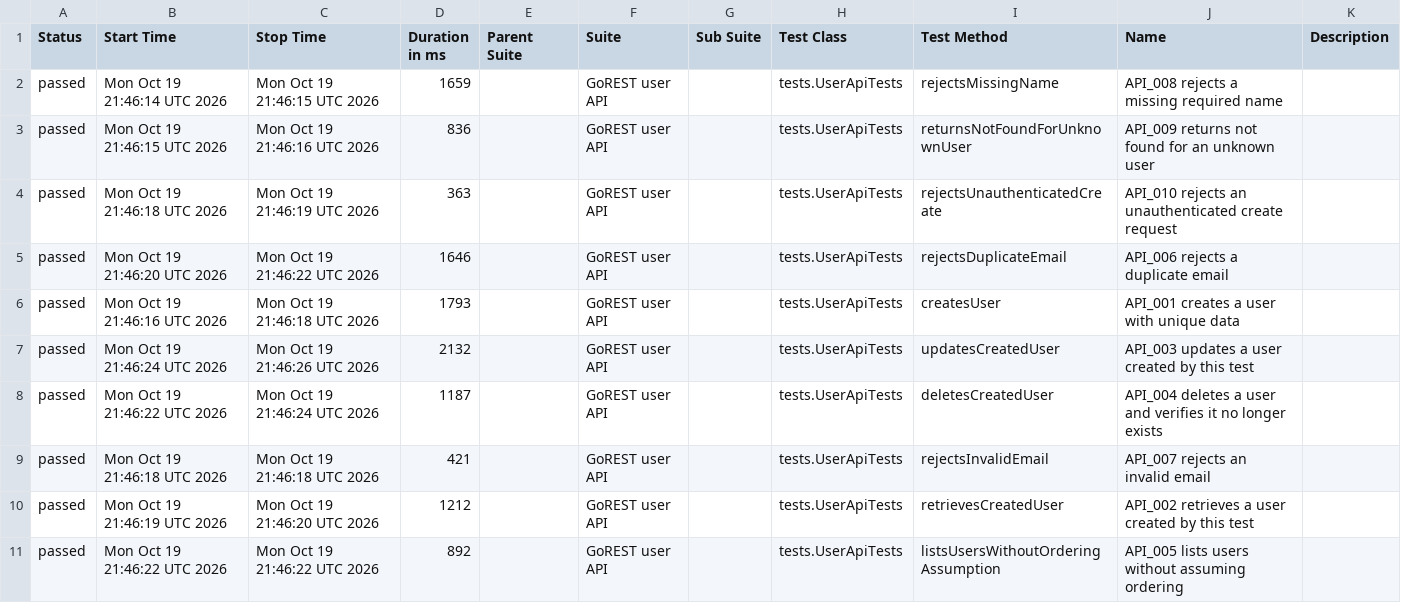
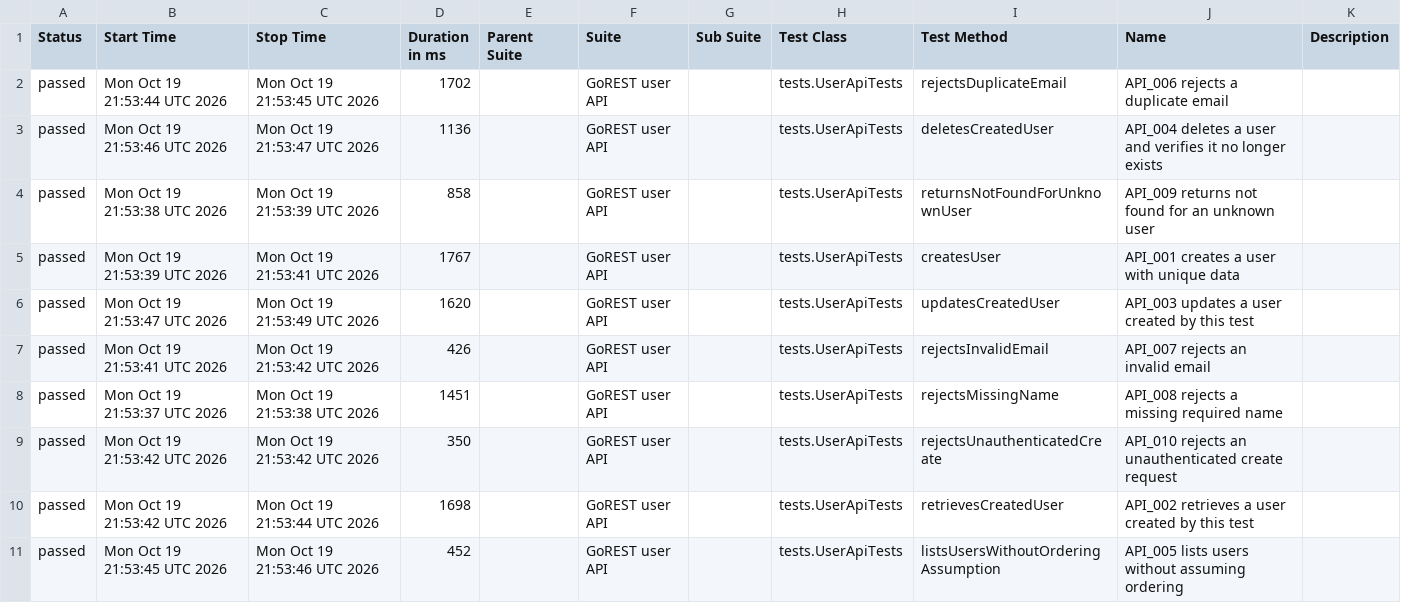
Before and after one commit to PrameyudaS/playwright-java-saucedemo-automation, a CSV file: api-report/data/suites.csv, drawn as a sheet.

```diff
--- a/api-report/data/suites.csv
+++ b/api-report/data/suites.csv
@@ -1,11 +1,11 @@
 "Status","Start Time","Stop Time","Duration in ms","Parent Suite","Suite","Sub Suite","Test Class","Test Method","Name","Description"
-"passed","Mon Oct 19 21:46:14 UTC 2026","Mon Oct 19 21:46:15 UTC 2026","1659","","GoREST user API","","tests.UserApiTests","rejectsMissingName","API_008 rejects a missing required name",""
-"passed","Mon Oct 19 21:46:15 UTC 2026","Mon Oct 19 21:46:16 UTC 2026","836","","GoREST user API","","tests.UserApiTests","returnsNotFoundForUnknownUser","API_009 returns not found for an unknown user",""
-"passed","Mon Oct 19 21:46:18 UTC 2026","Mon Oct 19 21:46:19 UTC 2026","363","","GoREST user API","","tests.UserApiTests","rejectsUnauthenticatedCreate","API_010 rejects an unauthenticated create request",""
-"passed","Mon Oct 19 21:46:20 UTC 2026","Mon Oct 19 21:46:22 UTC 2026","1646","","GoREST user API","","tests.UserApiTests","rejectsDuplicateEmail","API_006 rejects a duplicate email",""
-"passed","Mon Oct 19 21:46:16 UTC 2026","Mon Oct 19 21:46:18 UTC 2026","1793","","GoREST user API","","tests.UserApiTests","createsUser","API_001 creates a user with unique data",""
-"passed","Mon Oct 19 21:46:24 UTC 2026","Mon Oct 19 21:46:26 UTC 2026","2132","","GoREST user API","","tests.UserApiTests","updatesCreatedUser","API_003 updates a user created by this test",""
-"passed","Mon Oct 19 21:46:22 UTC 2026","Mon Oct 19 21:46:24 UTC 2026","1187","","GoREST user API","","tests.UserApiTests","deletesCreatedUser","API_004 deletes a user and verifies it no longer exists",""
-"passed","Mon Oct 19 21:46:18 UTC 2026","Mon Oct 19 21:46:18 UTC 2026","421","","GoREST user API","","tests.UserApiTests","rejectsInvalidEmail","API_007 rejects an invalid email",""
-"passed","Mon Oct 19 21:46:19 UTC 2026","Mon Oct 19 21:46:20 UTC 2026","1212","","GoREST user API","","tests.UserApiTests","retrievesCreatedUser","API_002 retrieves a user created by this test",""
-"passed","Mon Oct 19 21:46:22 UTC 2026","Mon Oct 19 21:46:22 UTC 2026","892","","GoREST user API","","tests.UserApiTests","listsUsersWithoutOrderingAssumption","API_005 lists users without assuming ordering",""
+"passed","Mon Oct 19 21:53:44 UTC 2026","Mon Oct 19 21:53:45 UTC 2026","1702","","GoREST user API","","tests.UserApiTests","rejectsDuplicateEmail","API_006 rejects a duplicate email",""
+"passed","Mon Oct 19 21:53:46 UTC 2026","Mon Oct 19 21:53:47 UTC 2026","1136","","GoREST user API","","tests.UserApiTests","deletesCreatedUser","API_004 deletes a user and verifies it no longer exists",""
+"passed","Mon Oct 19 21:53:38 UTC 2026","Mon Oct 19 21:53:39 UTC 2026","858","","GoREST user API","","tests.UserApiTests","returnsNotFoundForUnknownUser","API_009 returns not found for an unknown user",""
+"passed","Mon Oct 19 21:53:39 UTC 2026","Mon Oct 19 21:53:41 UTC 2026","1767","","GoREST user API","","tests.UserApiTests","createsUser","API_001 creates a user with unique data",""
+"passed","Mon Oct 19 21:53:47 UTC 2026","Mon Oct 19 21:53:49 UTC 2026","1620","","GoREST user API","","tests.UserApiTests","updatesCreatedUser","API_003 updates a user created by this test",""
+"passed","Mon Oct 19 21:53:41 UTC 2026","Mon Oct 19 21:53:42 UTC 2026","426","","GoREST user API","","tests.UserApiTests","rejectsInvalidEmail","API_007 rejects an invalid email",""
+"passed","Mon Oct 19 21:53:37 UTC 2026","Mon Oct 19 21:53:38 UTC 2026","1451","","GoREST user API","","tests.UserApiTests","rejectsMissingName","API_008 rejects a missing required name",""
+"passed","Mon Oct 19 21:53:42 UTC 2026","Mon Oct 19 21:53:42 UTC 2026","350","","GoREST user API","","tests.UserApiTests","rejectsUnauthenticatedCreate","API_010 rejects an unauthenticated create request",""
+"passed","Mon Oct 19 21:53:42 UTC 2026","Mon Oct 19 21:53:44 UTC 2026","1698","","GoREST user API","","tests.UserApiTests","retrievesCreatedUser","API_002 retrieves a user created by this test",""
+"passed","Mon Oct 19 21:53:45 UTC 2026","Mon Oct 19 21:53:46 UTC 2026","452","","GoREST user API","","tests.UserApiTests","listsUsersWithoutOrderingAssumption","API_005 lists users without assuming ordering",""
```
Also changed, not shown: ui-report/data/suites.csv, 58 other files.
